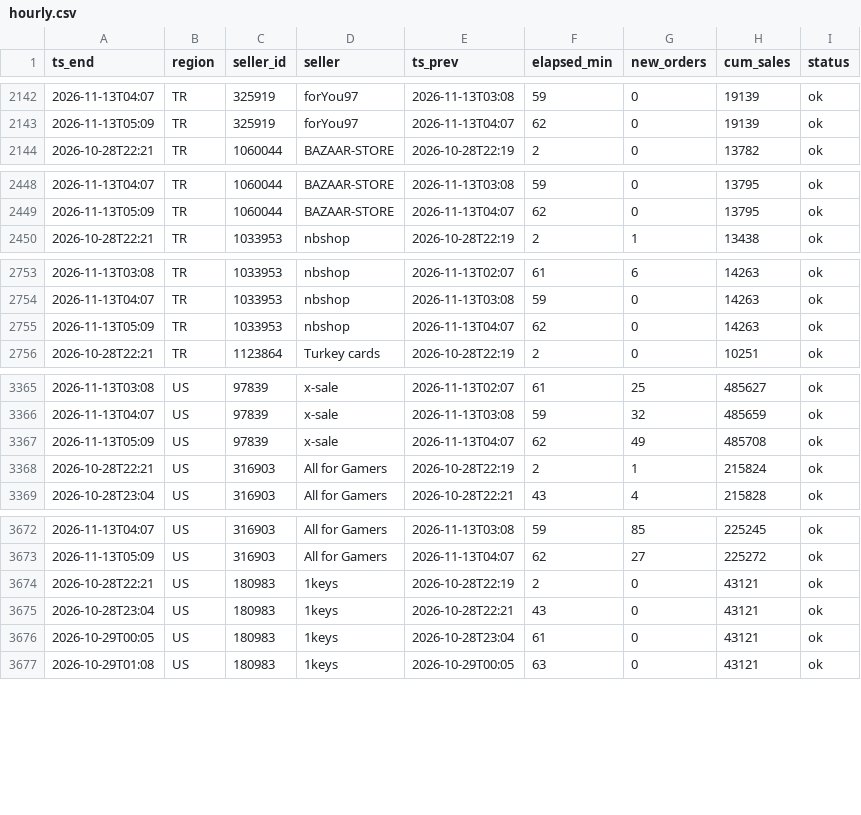
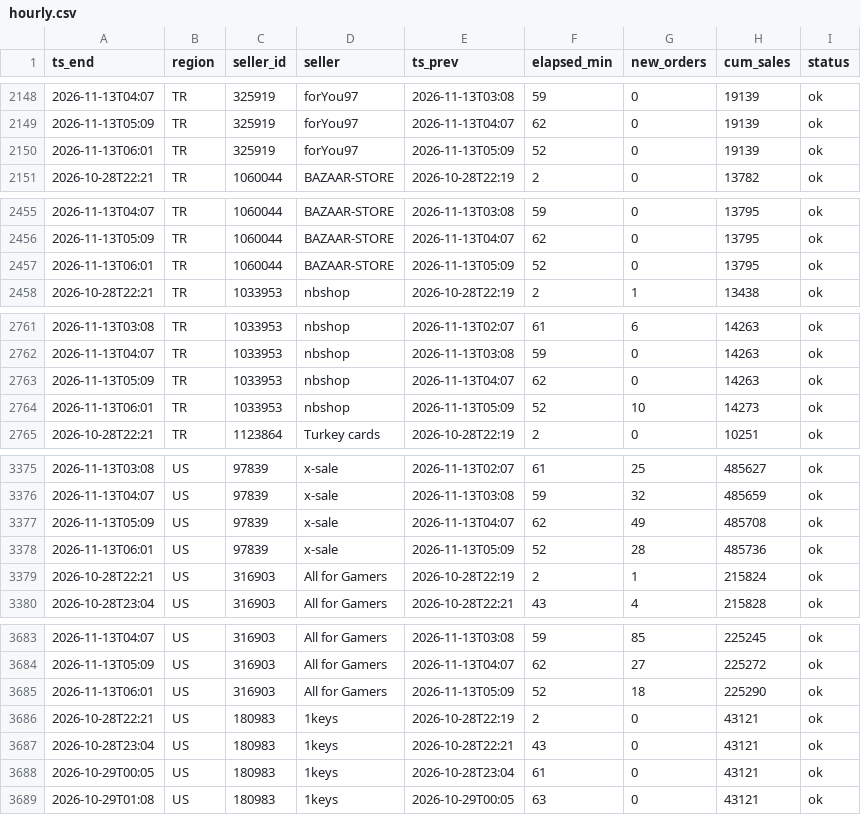
Before and after one commit to kllca7913/plati-monitor, a CSV file: docs/hourly.csv, drawn as a sheet; only a part is shown, gaps mark what is left out; the diff covers the shown part only; the diff names each change by its address in the sheet, - before the commit and + after, or states it on an @@ line.

```diff
--- a/docs/hourly.csv
+++ b/docs/hourly.csv
+row 2150: 2026-11-13T06:01 | TR | 325919 | forYou97 | 2026-11-13T05:09 | 52 | 0 | 19139 | ok
+row 2457: 2026-11-13T06:01 | TR | 1060044 | BAZAAR-STORE | 2026-11-13T05:09 | 52 | 0 | 13795 | ok
+row 2764: 2026-11-13T06:01 | TR | 1033953 | nbshop | 2026-11-13T05:09 | 52 | 10 | 14273 | ok
+row 3378: 2026-11-13T06:01 | US | 97839 | x-sale | 2026-11-13T05:09 | 52 | 28 | 485736 | ok
+row 3685: 2026-11-13T06:01 | US | 316903 | All for Gamers | 2026-11-13T05:09 | 52 | 18 | 225290 | ok
```
Also changed, not shown: 15 added rows elsewhere in this file, hourly_history.csv, 2 other files.
